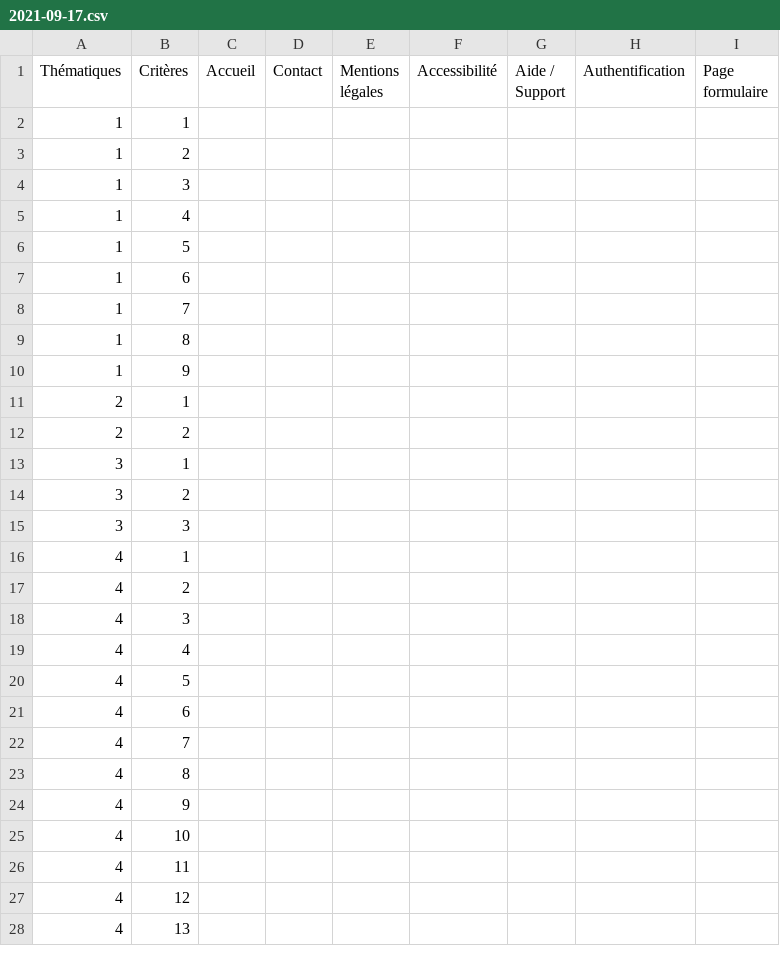
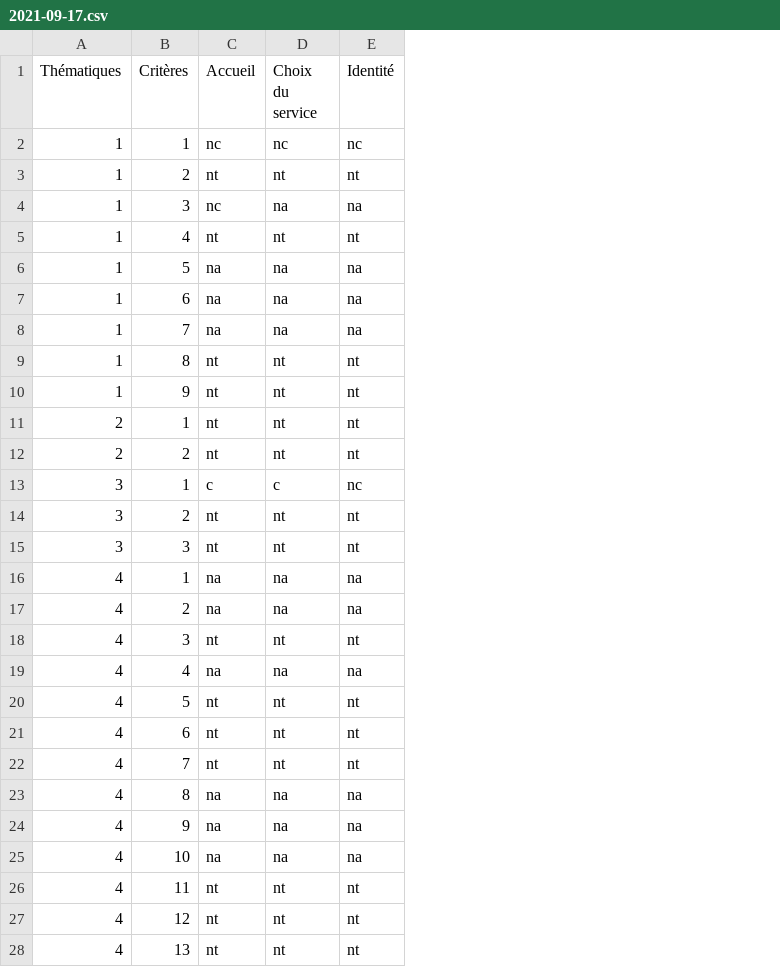
Before and after one commit to DISIC/dsn-audits-dgpn, a CSV file: content/audits/1198/accessibility/2021-09-17.csv, drawn as a sheet; only a part is shown; removed rows and columns are numbered as before the commit, all else as after; the diff covers the shown part only; the diff names each change by its address in the sheet, - before the commit and + after, or states it on an @@ line.

Commit message:
Audits 50 critères

```diff
--- a/content/audits/1198/accessibility/2021-09-17.csv
+++ b/content/audits/1198/accessibility/2021-09-17.csv
-column D (Contact), empty
-column E (Mentions légales), empty
-column F (Accessibilité), empty
-column G (Aide / Support), empty
-column H (Authentification), empty
-column I (Page formulaire), empty
+column D (Choix du service), rows 2-28: nc | nt | na | nt | na | na | na | nt | nt | nt | nt | c | nt | nt | na | na | nt | na | nt | nt | nt | na | na | na | nt | nt | nt
+column E (Identité), rows 2-28: nc | nt | na | nt | na | na | na | nt | nt | nt | nt | nc | nt | nt | na | na | nt | na | nt | nt | nt | na | na | na | nt | nt | nt
-C2 (Accueil): (empty)
+C2 (Accueil): nc
-C3 (Accueil): (empty)
+C3 (Accueil): nt
-C4 (Accueil): (empty)
+C4 (Accueil): nc
-C5 (Accueil): (empty)
+C5 (Accueil): nt
-C6:C8 (Accueil): (empty)
+C6:C8 (Accueil): na
-C9:C12 (Accueil): (empty)
+C9:C12 (Accueil): nt
-C13 (Accueil): (empty)
+C13 (Accueil): c
-C14:C15 (Accueil): (empty)
+C14:C15 (Accueil): nt
-C16:C17 (Accueil): (empty)
+C16:C17 (Accueil): na
-C18 (Accueil): (empty)
+C18 (Accueil): nt
-C19 (Accueil): (empty)
+C19 (Accueil): na
-C20:C22 (Accueil): (empty)
+C20:C22 (Accueil): nt
-C23:C25 (Accueil): (empty)
+C23:C25 (Accueil): na
-C26:C28 (Accueil): (empty)
+C26:C28 (Accueil): nt
```
Also changed, not shown: 79 edited cells elsewhere in this file.
